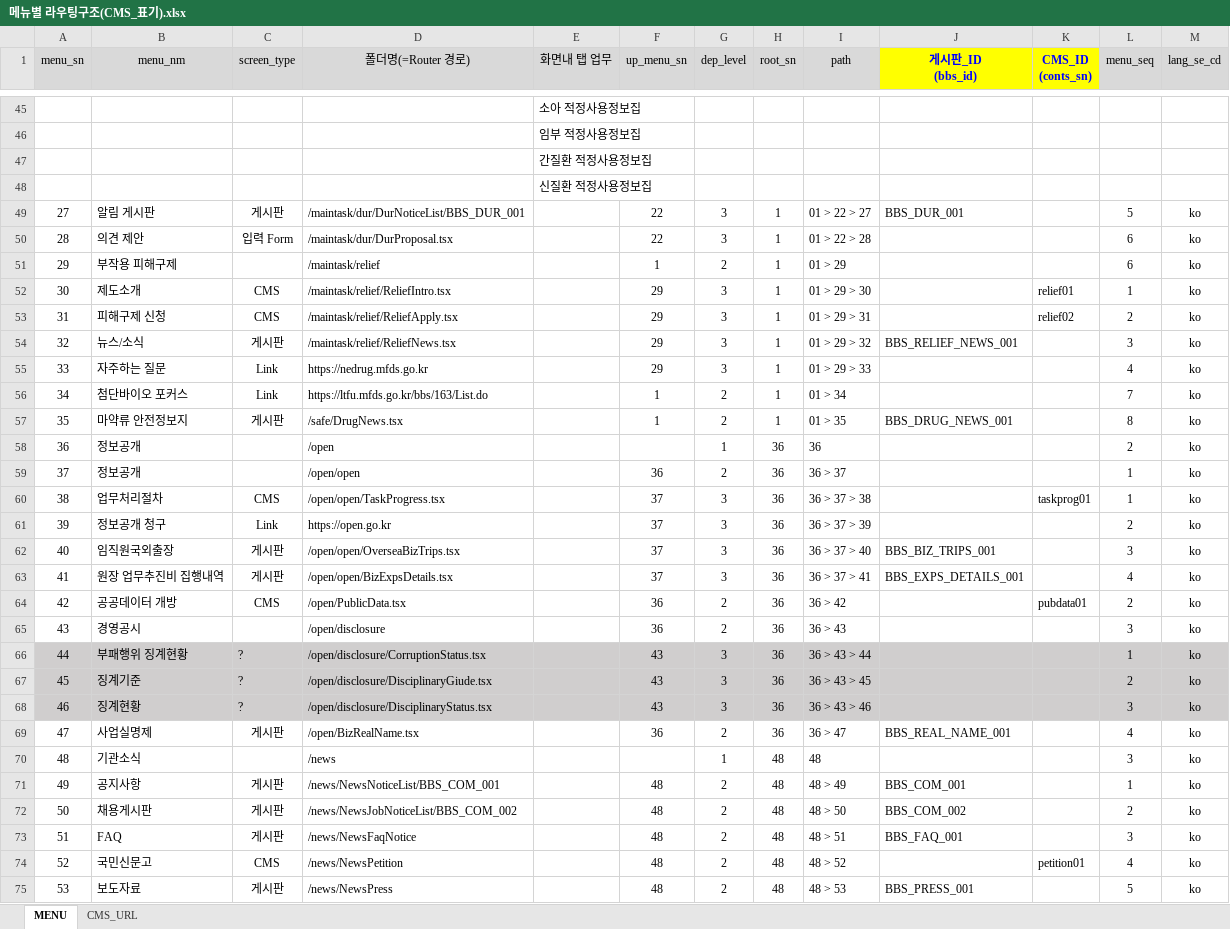
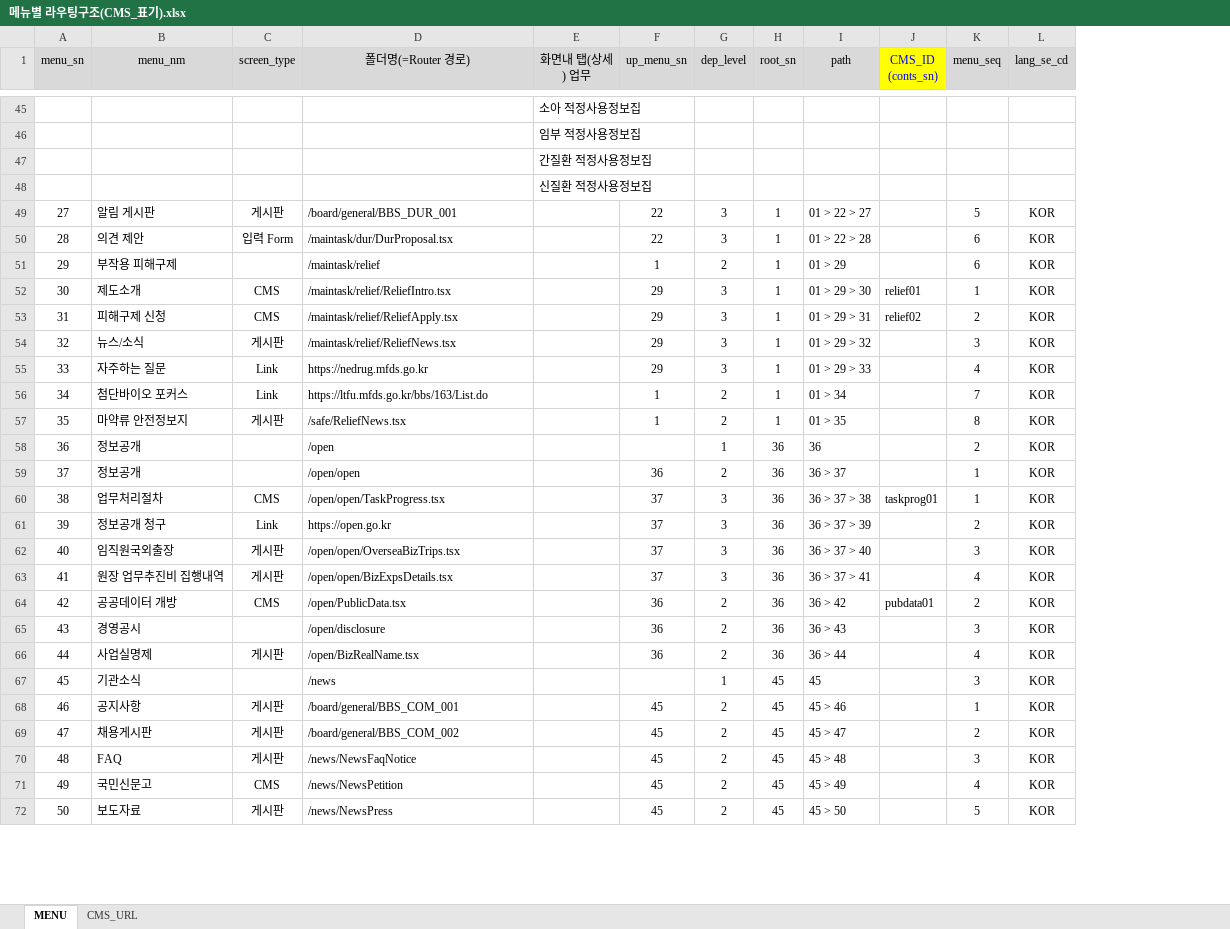
Before and after one commit to jso2781/pp-be, an Excel workbook: src/main/resources/database/메뉴별 라우팅구조(CMS_표기).xlsx, sheet MENU, drawn as a sheet; only a part is shown, gaps mark what is left out; values as stored, in another font and other column widths than the file's, no borders; removed rows and columns are numbered as before the commit, all else as after; the diff covers the shown part only; the diff names each change by its address in the sheet, - before the commit and + after, or states it on an @@ line.

Commit message:
최신 메뉴 구조 적용

```diff
--- a/src/main/resources/database/메뉴별 라우팅구조(CMS_표기).xlsx (sheet MENU)
+++ b/src/main/resources/database/메뉴별 라우팅구조(CMS_표기).xlsx (sheet MENU)
-column J (게시판_ID (bbs_id)), rows 49-63: BBS_DUR_001 |  |  |  |  | BBS_RELIEF_NEWS_001 |  |  | BBS_DRUG_NEWS_001 |  |  |  |  | BBS_BIZ_TRIPS_001 | BBS_EXPS_DETAILS_001; rows 69-75: BBS_REAL_NAME_001 |  | BBS_COM_001 | BBS_COM_002 | BBS_FAQ_001 |  | BBS_PRESS_001
-E1: 화면내 탭 업무
+E1: 화면내 탭(상세) 업무
-J1 bold: on
+J1 bold: off
-D49 (폴더명(=Router 경로)): /maintask/dur/DurNoticeList/BBS_DUR_001
+D49 (폴더명(=Router 경로)): /board/general/BBS_DUR_001
-L49:L65 (lang_se_cd): ko
+L49:L65 (lang_se_cd): KOR
-D57 (폴더명(=Router 경로)): /safe/DrugNews.tsx
+D57 (폴더명(=Router 경로)): /safe/ReliefNews.tsx
-row 66: 44 | 부패행위 징계현황 | ? | /open/disclosure/CorruptionStatus.tsx |  | 43 | 3 | 36 | 36 > 43 > 44 |  |  | 1 | ko
-row 67: 45 | 징계기준 | ? | /open/disclosure/DisciplinaryGiude.tsx |  | 43 | 3 | 36 | 36 > 43 > 45 |  |  | 2 | ko
-row 68: 46 | 징계현황 | ? | /open/disclosure/DisciplinaryStatus.tsx |  | 43 | 3 | 36 | 36 > 43 > 46 |  |  | 3 | ko
@@ column A (menu_sn) renumbered from row 66 down @@
-I66 (path): 36 > 47
+I66 (path): 36 > 44
-L66:L72 (lang_se_cd): ko
+L66:L72 (lang_se_cd): KOR
-H67:H72 (root_sn): 48
+H67:H72 (root_sn): 45
-I67 (path): 48
+I67 (path): 45
-D68 (폴더명(=Router 경로)): /news/NewsNoticeList/BBS_COM_001
+D68 (폴더명(=Router 경로)): /board/general/BBS_COM_001
-F68:F72 (up_menu_sn): 48
+F68:F72 (up_menu_sn): 45
-I68 (path): 48 > 49
+I68 (path): 45 > 46
-D69 (폴더명(=Router 경로)): /news/NewsJobNoticeList/BBS_COM_002
+D69 (폴더명(=Router 경로)): /board/general/BBS_COM_002
-I69 (path): 48 > 50
+I69 (path): 45 > 47
-I70 (path): 48 > 51
+I70 (path): 45 > 48
-I71 (path): 48 > 52
+I71 (path): 45 > 49
-J71 (CMS_ID (conts_sn)): petition01
+J71 (CMS_ID (conts_sn)): (empty)
-I72 (path): 48 > 53
+I72 (path): 45 > 50
```
Also changed, not shown: 2 added rows, 1 removed row, 124 edited cells and cell formats elsewhere in this sheet.
